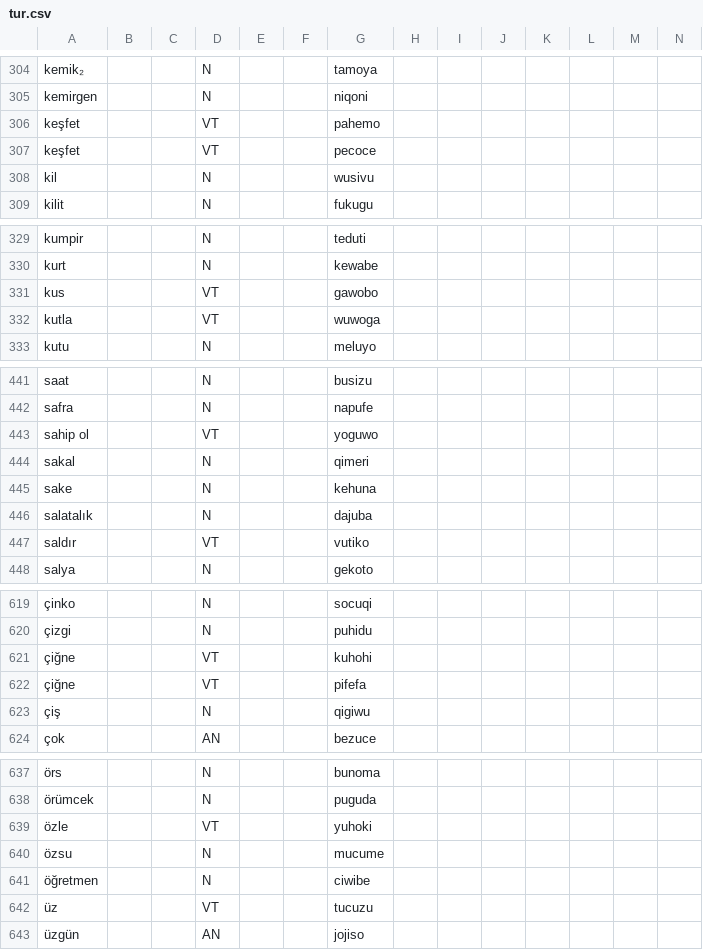
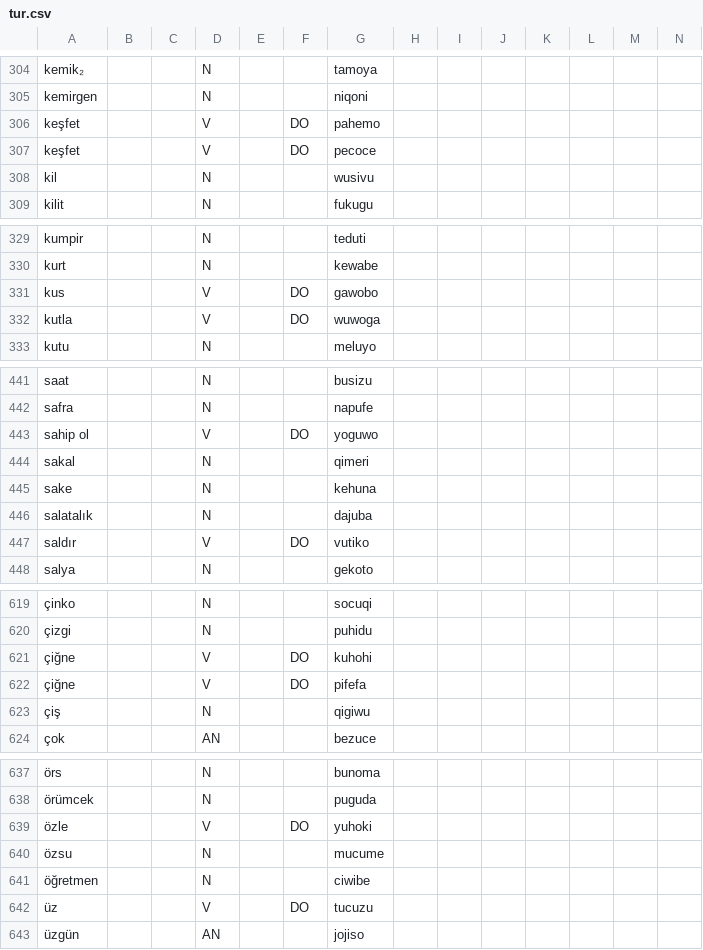
Before and after one commit to Ntsekees/Predilex, a CSV file: natlangs/tur.csv, drawn as a sheet; only a part is shown, gaps mark what is left out; the diff covers the shown part only; the diff names each change by its address in the sheet, - before the commit and + after, or states it on an @@ line.

```diff
--- a/natlangs/tur.csv
+++ b/natlangs/tur.csv
-D306:D307: VT
+D306:D307: V
-F306:F307: (empty)
+F306:F307: DO
-D331:D332: VT
+D331:D332: V
-F331:F332: (empty)
+F331:F332: DO
-D443: VT
+D443: V
-F443: (empty)
+F443: DO
-D447: VT
+D447: V
-F447: (empty)
+F447: DO
-D621:D622: VT
+D621:D622: V
-F621:F622: (empty)
+F621:F622: DO
-D639: VT
+D639: V
-F639: (empty)
+F639: DO
-D642: VT
+D642: V
-F642: (empty)
+F642: DO
```
Also changed, not shown: 68 edited cells elsewhere in this file, natlangs/spa.csv.
